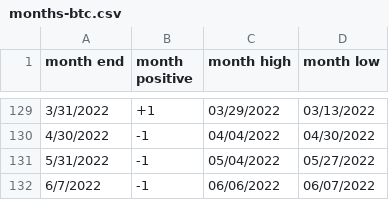
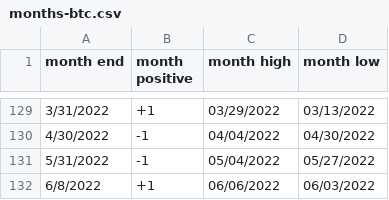
Before and after one commit to rhodey/dogecoin-lunar-investigation, a CSV file: assets/months-btc.csv, drawn as a sheet; only a part is shown, gaps mark what is left out.

Commit message:
update dataset.

```diff
--- a/assets/months-btc.csv
+++ b/assets/months-btc.csv
@@ -131,2 +131,2 @@ month end, month positive, month high, month low
 5/31/2022, -1, 05/04/2022, 05/27/2022
-6/7/2022, -1, 06/06/2022, 06/07/2022
+6/8/2022, +1, 06/06/2022, 06/03/2022
```
Also changed, not shown: assets/months-doge.csv, assets/months-eth.csv.
